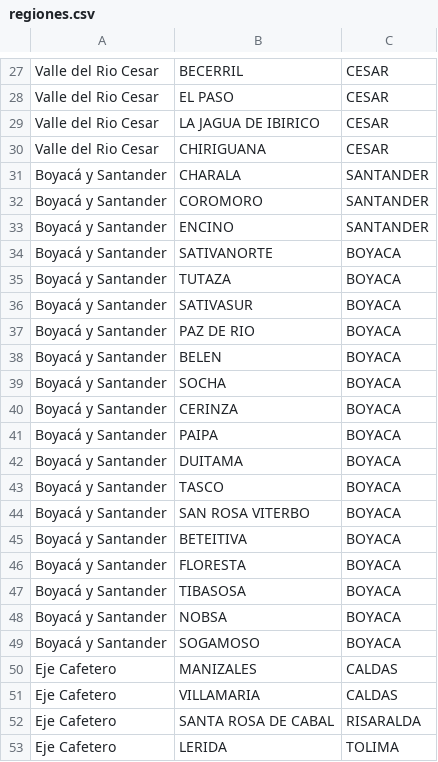
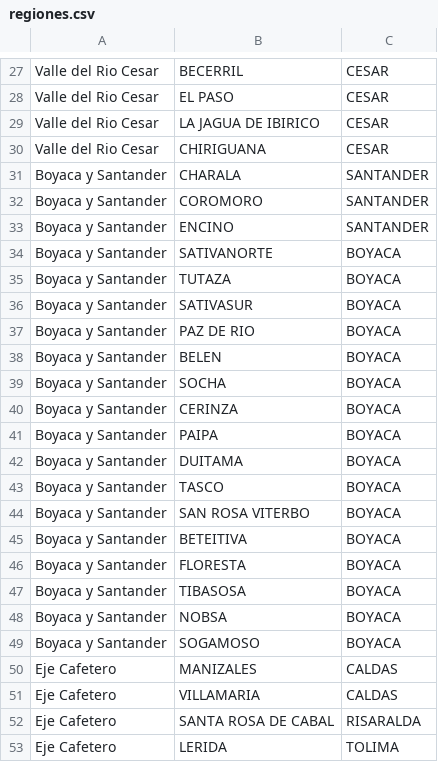
Before and after one commit to datasketch/GanaderiaSostenible, a CSV file: inst/helpers/regiones.csv, drawn as a sheet; only a part is shown, gaps mark what is left out.

Commit message:
improved encoding

```diff
--- a/inst/helpers/regiones.csv
+++ b/inst/helpers/regiones.csv
@@ -30,21 +30,21 @@ Valle del Rio Cesar,LA JAGUA DE IBIRICO,CESAR
 Valle del Rio Cesar,CHIRIGUANA,CESAR
-Boyacá y Santander,CHARALA,SANTANDER
-Boyacá y Santander,COROMORO,SANTANDER
-Boyacá y Santander,ENCINO,SANTANDER
-Boyacá y Santander,SATIVANORTE,BOYACA
-Boyacá y Santander,TUTAZA,BOYACA
-Boyacá y Santander,SATIVASUR,BOYACA
-Boyacá y Santander,PAZ DE RIO,BOYACA
-Boyacá y Santander,BELEN,BOYACA
-Boyacá y Santander,SOCHA,BOYACA
-Boyacá y Santander,CERINZA,BOYACA
-Boyacá y Santander,PAIPA,BOYACA
-Boyacá y Santander,DUITAMA,BOYACA
-Boyacá y Santander,TASCO,BOYACA
-Boyacá y Santander,SAN ROSA VITERBO,BOYACA
-Boyacá y Santander,BETEITIVA,BOYACA
-Boyacá y Santander,FLORESTA,BOYACA
-Boyacá y Santander,TIBASOSA,BOYACA
-Boyacá y Santander,NOBSA,BOYACA
-Boyacá y Santander,SOGAMOSO,BOYACA
+Boyaca y Santander,CHARALA,SANTANDER
+Boyaca y Santander,COROMORO,SANTANDER
+Boyaca y Santander,ENCINO,SANTANDER
+Boyaca y Santander,SATIVANORTE,BOYACA
+Boyaca y Santander,TUTAZA,BOYACA
+Boyaca y Santander,SATIVASUR,BOYACA
+Boyaca y Santander,PAZ DE RIO,BOYACA
+Boyaca y Santander,BELEN,BOYACA
+Boyaca y Santander,SOCHA,BOYACA
+Boyaca y Santander,CERINZA,BOYACA
+Boyaca y Santander,PAIPA,BOYACA
+Boyaca y Santander,DUITAMA,BOYACA
+Boyaca y Santander,TASCO,BOYACA
+Boyaca y Santander,SAN ROSA VITERBO,BOYACA
+Boyaca y Santander,BETEITIVA,BOYACA
+Boyaca y Santander,FLORESTA,BOYACA
+Boyaca y Santander,TIBASOSA,BOYACA
+Boyaca y Santander,NOBSA,BOYACA
+Boyaca y Santander,SOGAMOSO,BOYACA
 Eje Cafetero,MANIZALES,CALDAS
```
